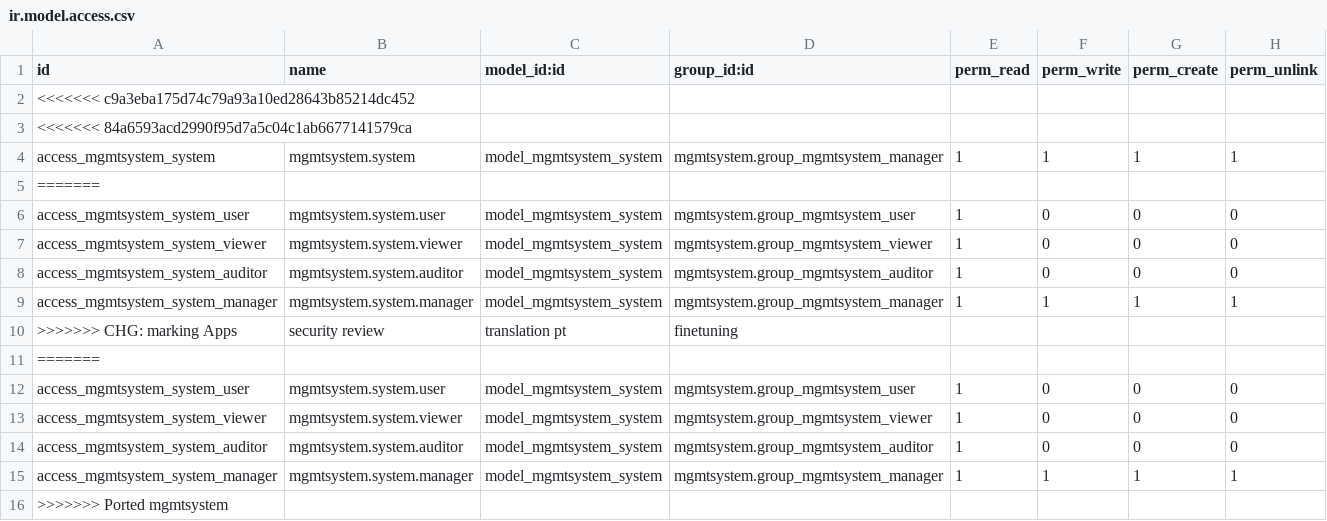
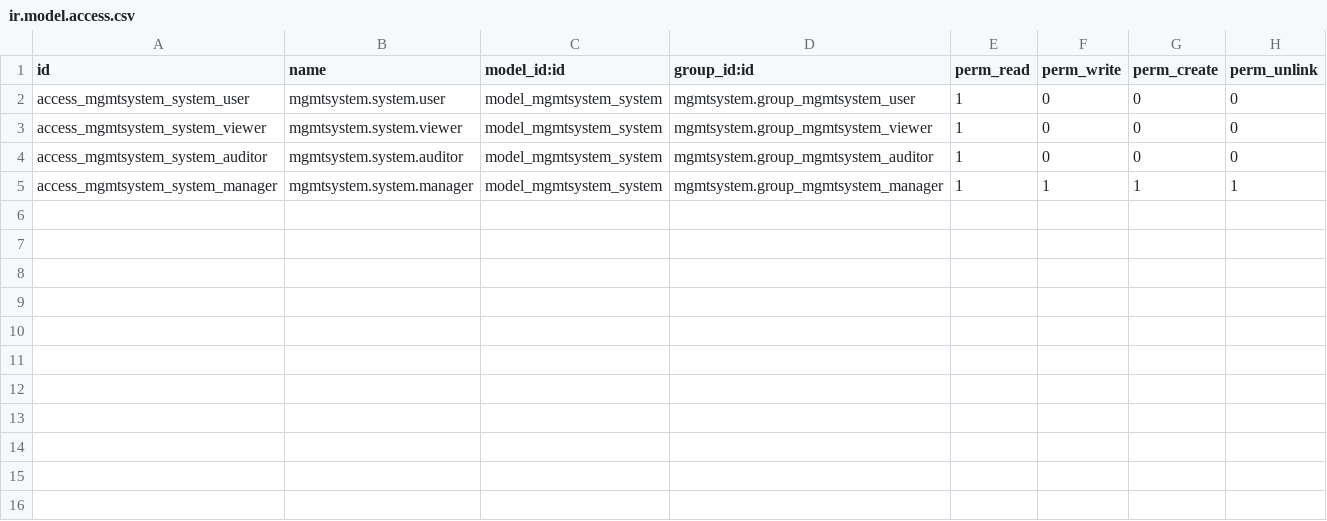
Before and after one commit to simahawk/management-system, a CSV file: mgmtsystem/security/ir.model.access.csv, drawn as a sheet.

Commit message:
mgmtsystem: Migration to 11.0

```diff
--- a/mgmtsystem/security/ir.model.access.csv
+++ b/mgmtsystem/security/ir.model.access.csv
@@ -1,6 +1,2 @@
 "id","name","model_id:id","group_id:id","perm_read","perm_write","perm_create","perm_unlink"
-<<<<<<< c9a3eba175d74c79a93a10ed28643b85214dc452
-<<<<<<< 84a6593acd2990f95d7a5c04c1ab6677141579ca
-"access_mgmtsystem_system","mgmtsystem.system","model_mgmtsystem_system","mgmtsystem.group_mgmtsystem_manager",1,1,1,1
-=======
 "access_mgmtsystem_system_user","mgmtsystem.system.user","model_mgmtsystem_system","mgmtsystem.group_mgmtsystem_user",1,0,0,0
@@ -9,8 +5 @@
 "access_mgmtsystem_system_manager","mgmtsystem.system.manager","model_mgmtsystem_system","mgmtsystem.group_mgmtsystem_manager",1,1,1,1
->>>>>>> CHG: marking Apps, security review, translation pt, finetuning
-=======
-"access_mgmtsystem_system_user","mgmtsystem.system.user","model_mgmtsystem_system","mgmtsystem.group_mgmtsystem_user",1,0,0,0
-"access_mgmtsystem_system_viewer","mgmtsystem.system.viewer","model_mgmtsystem_system","mgmtsystem.group_mgmtsystem_viewer",1,0,0,0
-"access_mgmtsystem_system_auditor","mgmtsystem.system.auditor","model_mgmtsystem_system","mgmtsystem.group_mgmtsystem_auditor",1,0,0,0
-"access_mgmtsystem_system_manager","mgmtsystem.system.manager","model_mgmtsystem_system","mgmtsystem.group_mgmtsystem_manager",1,1,1,1
->>>>>>> Ported mgmtsystem
```
Also changed, not shown: 15 other files.
